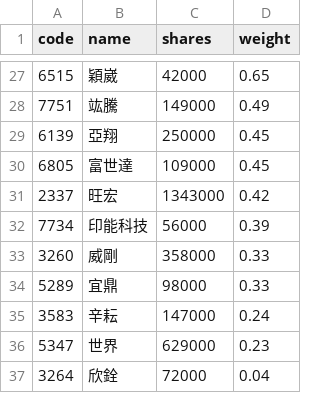
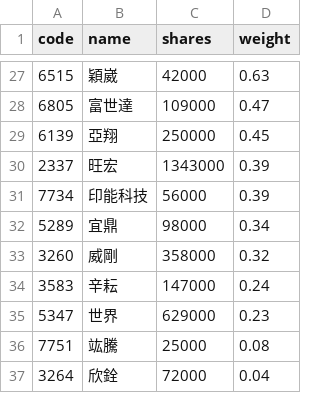
Before and after one commit to 4ru1013/capital-etf-00992a-portfolio, a CSV file: data/out/holdings/00992A_latest.csv, drawn as a sheet; only a part is shown, gaps mark what is left out; the diff covers the shown part only.

```diff
--- a/data/out/holdings/00992A_latest.csv
+++ b/data/out/holdings/00992A_latest.csv
@@ -27,11 +27,11 @@
-6515,穎崴,42000,0.65
-7751,竑騰,149000,0.49
+6515,穎崴,42000,0.63
+6805,富世達,109000,0.47
 6139,亞翔,250000,0.45
-6805,富世達,109000,0.45
-2337,旺宏,1343000,0.42
+2337,旺宏,1343000,0.39
 7734,印能科技,56000,0.39
-3260,威剛,358000,0.33
-5289,宜鼎,98000,0.33
+5289,宜鼎,98000,0.34
+3260,威剛,358000,0.32
 3583,辛耘,147000,0.24
 5347,世界,629000,0.23
+7751,竑騰,25000,0.08
 3264,欣銓,72000,0.04
```
Also changed, not shown: 5 added rows, 5 removed rows and 22 edited cells elsewhere in this file, 3 other files.
